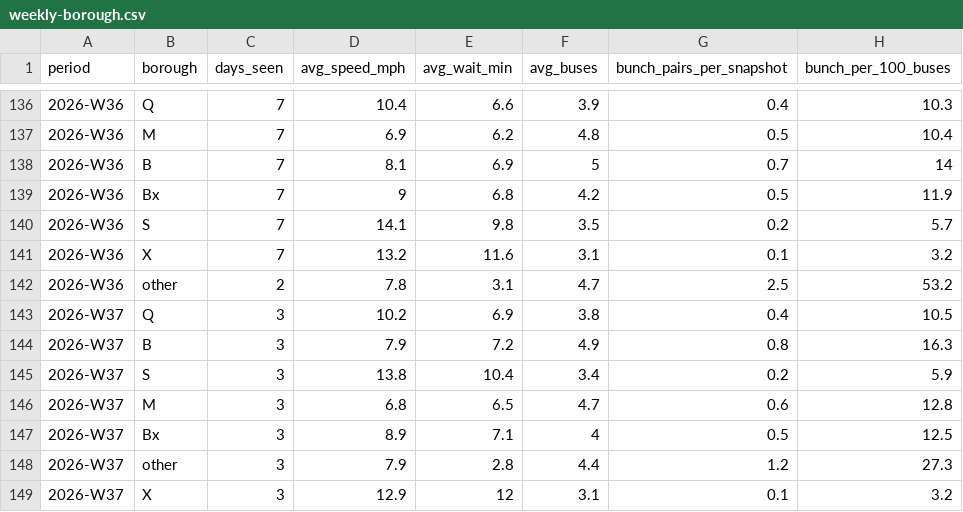
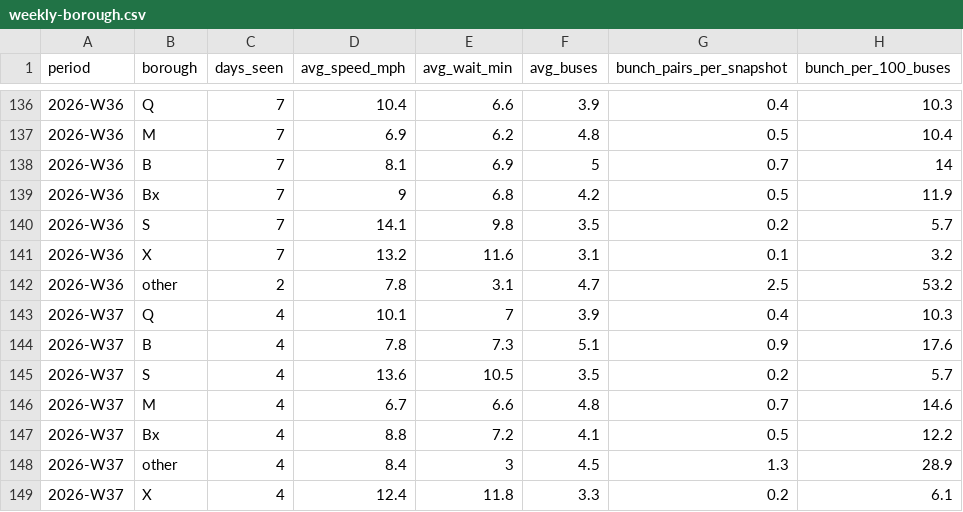
Before and after one commit to joshgreenman1973/experiments, a CSV file: nyc-bus-tracker/data/downloads/weekly-borough.csv, drawn as a sheet; only a part is shown, gaps mark what is left out.

```diff
--- a/nyc-bus-tracker/data/downloads/weekly-borough.csv
+++ b/nyc-bus-tracker/data/downloads/weekly-borough.csv
@@ -142,8 +142,8 @@ period,borough,days_seen,avg_speed_mph,avg_wait_min,avg_buses,bunch_pairs_per_sn
 2026-W36,other,2,7.8,3.1,4.7,2.5,53.2
-2026-W37,Q,3,10.2,6.9,3.8,0.4,10.5
-2026-W37,B,3,7.9,7.2,4.9,0.8,16.3
-2026-W37,S,3,13.8,10.4,3.4,0.2,5.9
-2026-W37,M,3,6.8,6.5,4.7,0.6,12.8
-2026-W37,Bx,3,8.9,7.1,4,0.5,12.5
-2026-W37,other,3,7.9,2.8,4.4,1.2,27.3
-2026-W37,X,3,12.9,12,3.1,0.1,3.2
+2026-W37,Q,4,10.1,7,3.9,0.4,10.3
+2026-W37,B,4,7.8,7.3,5.1,0.9,17.6
+2026-W37,S,4,13.6,10.5,3.5,0.2,5.7
+2026-W37,M,4,6.7,6.6,4.8,0.7,14.6
+2026-W37,Bx,4,8.8,7.2,4.1,0.5,12.2
+2026-W37,other,4,8.4,3,4.5,1.3,28.9
+2026-W37,X,4,12.4,11.8,3.3,0.2,6.1
```
Also changed, not shown: nyc-bus-tracker/data/downloads/weekly-routes.csv, nyc-bus-tracker/data/downloads/weekly-system.csv, 6 other files.
